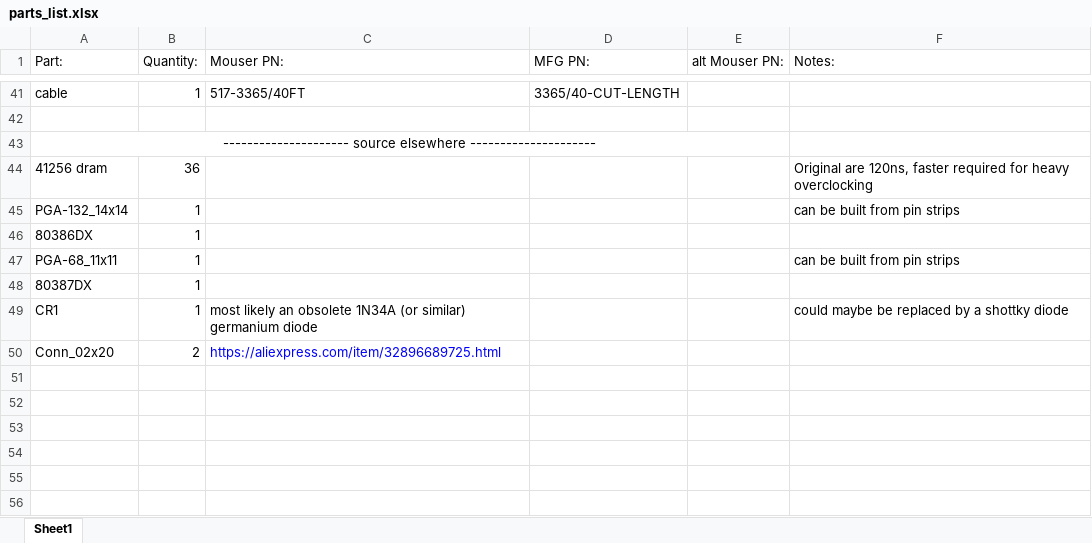
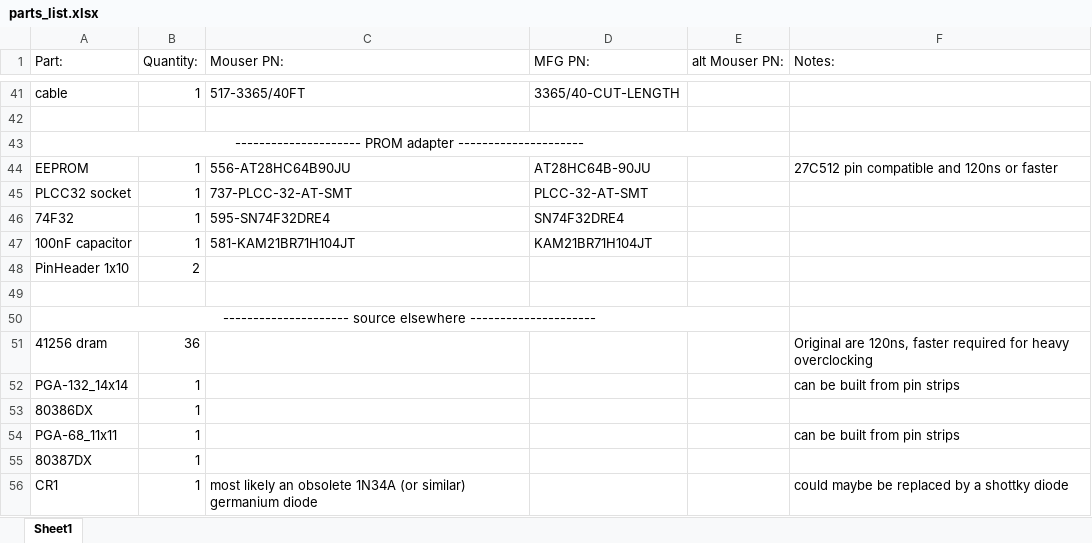
Before and after one commit to ronnyroy111/inboard386, an Excel workbook: inboard386/parts_list.xlsx, sheet Sheet1, drawn as a sheet; only a part is shown, gaps mark what is left out; the shorter side is filled out with more unchanged rows; values as stored, in another font and other column widths than the file's, no borders; the diff names each change by its address in the sheet, - before the commit and + after, or states it on an @@ line.

Commit message:
Add PROM adapter components to parts list

```diff
--- a/inboard386/parts_list.xlsx (sheet Sheet1)
+++ b/inboard386/parts_list.xlsx (sheet Sheet1)
+row 43: --------------------- PROM adapter ---------------------
+row 44: EEPROM | 1 | 556-AT28HC64B90JU | AT28HC64B-90JU |  | 27C512 pin compatible and 120ns or faster
+row 45: PLCC32 socket | 1 | 737-PLCC-32-AT-SMT | PLCC-32-AT-SMT
+row 46: 74F32 | 1 | 595-SN74F32DRE4 | SN74F32DRE4
+row 47: 100nF capacitor | 1 | 581-KAM21BR71H104JT | KAM21BR71H104JT
+row 48: PinHeader 1x10 | 2
+row 49: (empty)
```
